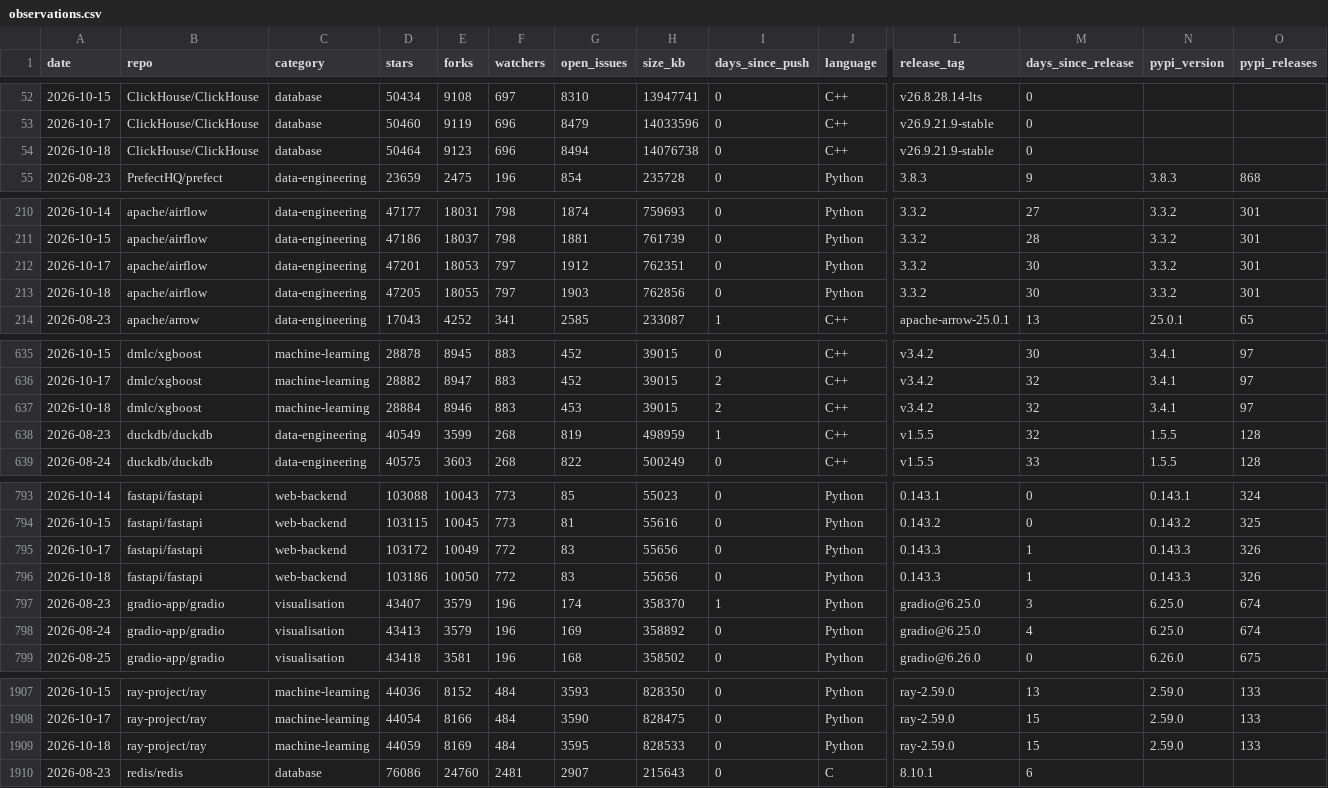
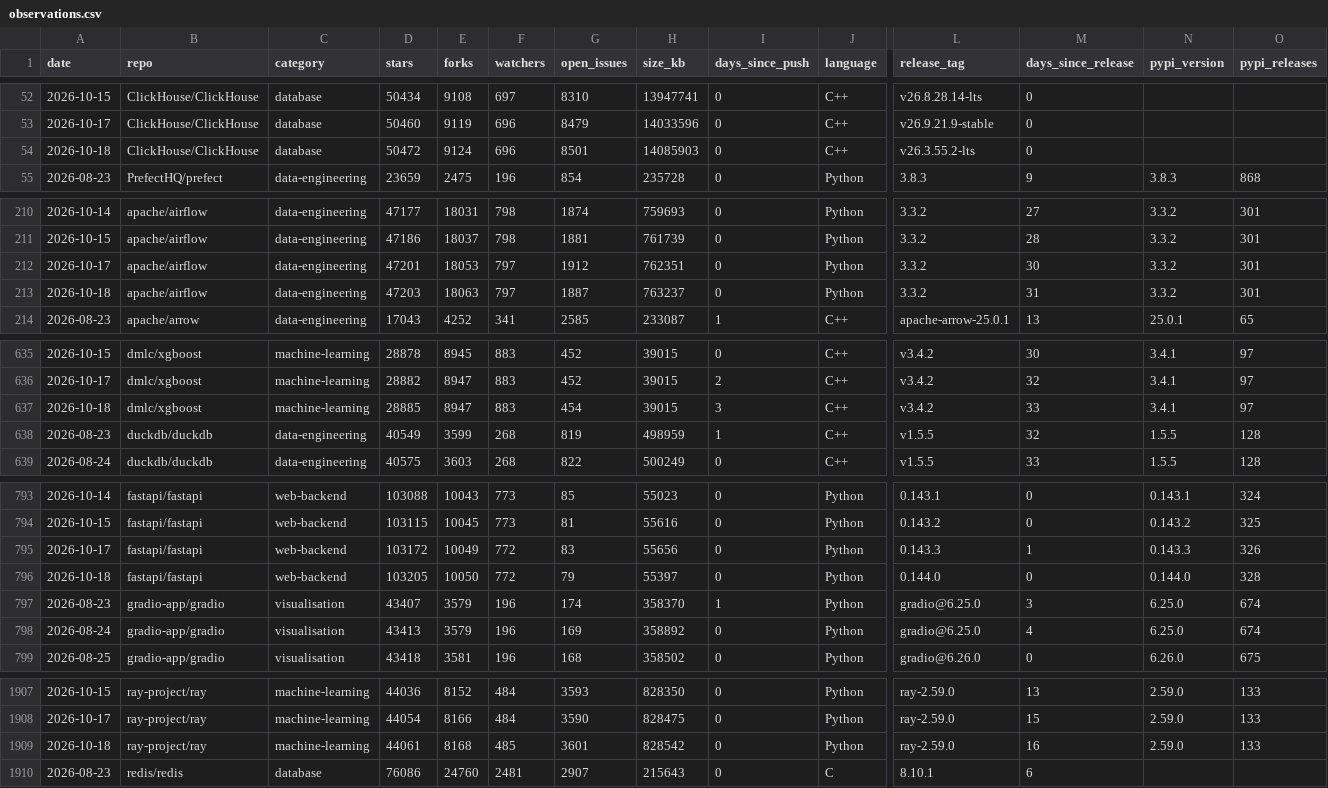
Before and after one commit to Amirzamani1l/oss-momentum, a CSV file: data/observations.csv, drawn as a sheet; only a part is shown, gaps mark what is left out; the diff covers the shown part only; the diff names each change by its address in the sheet, - before the commit and + after, or states it on an @@ line.

Commit message:
data: 2026-10-18 snapshot (42 projects, +319 stars, fastapi leading) (#165)

```diff
--- a/data/observations.csv
+++ b/data/observations.csv
-D54 (stars): 50464
+D54 (stars): 50472
-E54 (forks): 9123
+E54 (forks): 9124
-G54 (open_issues): 8494
+G54 (open_issues): 8501
-H54 (size_kb): 14076738
+H54 (size_kb): 14085903
-L54 (release_tag): v26.9.21.9-stable
+L54 (release_tag): v26.3.55.2-lts
-D213 (stars): 47205
+D213 (stars): 47203
-E213 (forks): 18055
+E213 (forks): 18063
-G213 (open_issues): 1903
+G213 (open_issues): 1887
-H213 (size_kb): 762856
+H213 (size_kb): 763237
-M213 (days_since_release): 30
+M213 (days_since_release): 31
-D637 (stars): 28884
+D637 (stars): 28885
-E637 (forks): 8946
+E637 (forks): 8947
-G637 (open_issues): 453
+G637 (open_issues): 454
-I637 (days_since_push): 2
+I637 (days_since_push): 3
-M637 (days_since_release): 32
+M637 (days_since_release): 33
-D796 (stars): 103186
+D796 (stars): 103205
-G796 (open_issues): 83
+G796 (open_issues): 79
-H796 (size_kb): 55656
+H796 (size_kb): 55397
-L796 (release_tag): 0.143.3
+L796 (release_tag): 0.144.0
-M796 (days_since_release): 1
+M796 (days_since_release): 0
-N796 (pypi_version): 0.143.3
+N796 (pypi_version): 0.144.0
-O796 (pypi_releases): 326
+O796 (pypi_releases): 328
-D1909 (stars): 44059
+D1909 (stars): 44061
-E1909 (forks): 8169
+E1909 (forks): 8168
-F1909 (watchers): 484
+F1909 (watchers): 485
-G1909 (open_issues): 3595
+G1909 (open_issues): 3601
-H1909 (size_kb): 828533
+H1909 (size_kb): 828542
-M1909 (days_since_release): 15
+M1909 (days_since_release): 16
```
Also changed, not shown: 103 edited cells elsewhere in this file, 31 other files.
